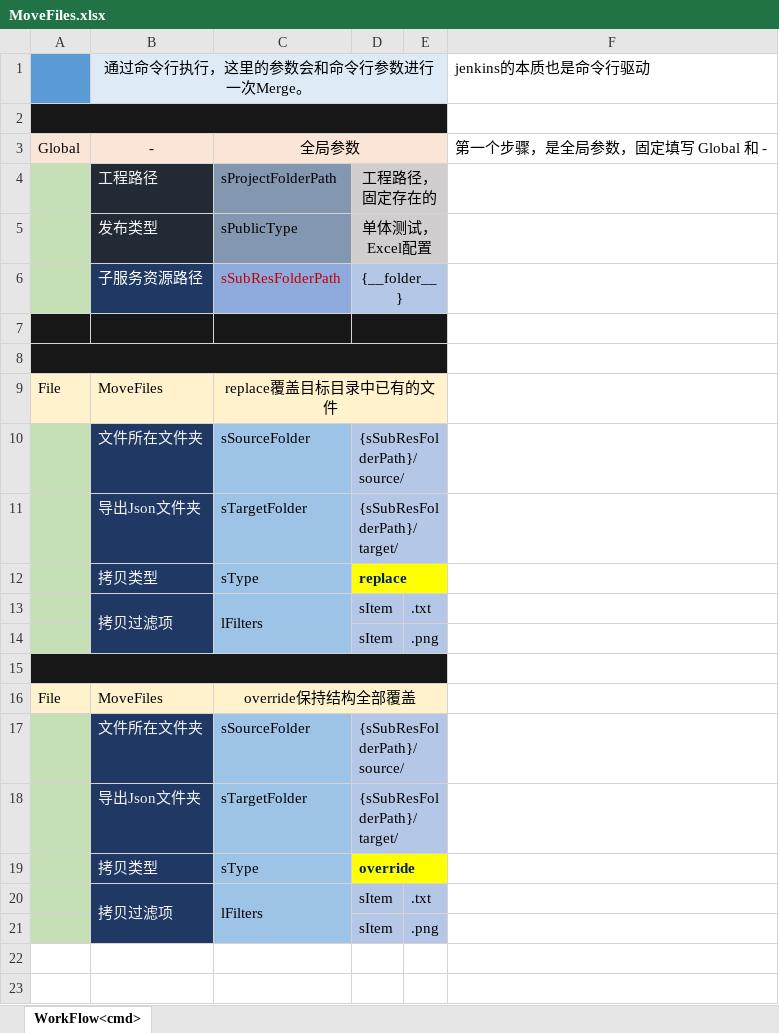
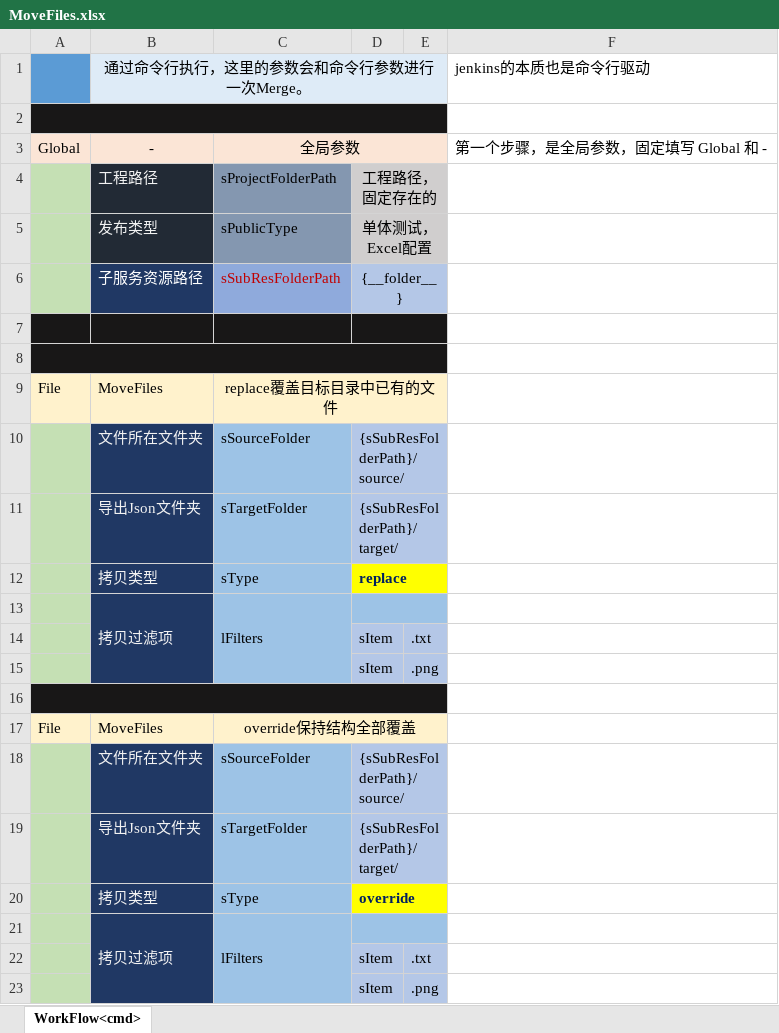
Before and after one commit to jiasy/PY_Service, an Excel workbook: Excel/res/services/File/MoveFiles/MoveFiles.xlsx, sheet WorkFlow<cmd>, drawn as a sheet; values as stored, in another font and other column widths than the file's, no borders; addresses are those after the commit; the diff names each change by its address in the sheet, - before the commit and + after, or states it on an @@ line.

Commit message:
参数为字典和列表的输出调整，单体测试添加Excel是否关联执行的设置
修复MoveFiles.xlsx的填写错误。lFilter作为参数名时，必须下移一行开始写元素内容
listUtils 添加输出的前缀用来调整输出格式

```diff
--- a/Excel/res/services/File/MoveFiles/MoveFiles.xlsx (sheet WorkFlow<cmd>)
+++ b/Excel/res/services/File/MoveFiles/MoveFiles.xlsx (sheet WorkFlow<cmd>)
-D13: sItem
+D13: (empty)
+D13:E13 merged
-E13: .txt
+E13: (empty)
+row 14:  |  |  | sItem | .txt
-D21: sItem
+D21: (empty)
+D21:E21 merged
-E21: .txt
+E21: (empty)
+row 22:  |  |  | sItem | .txt
```
Also changed, not shown: 5 other files.
